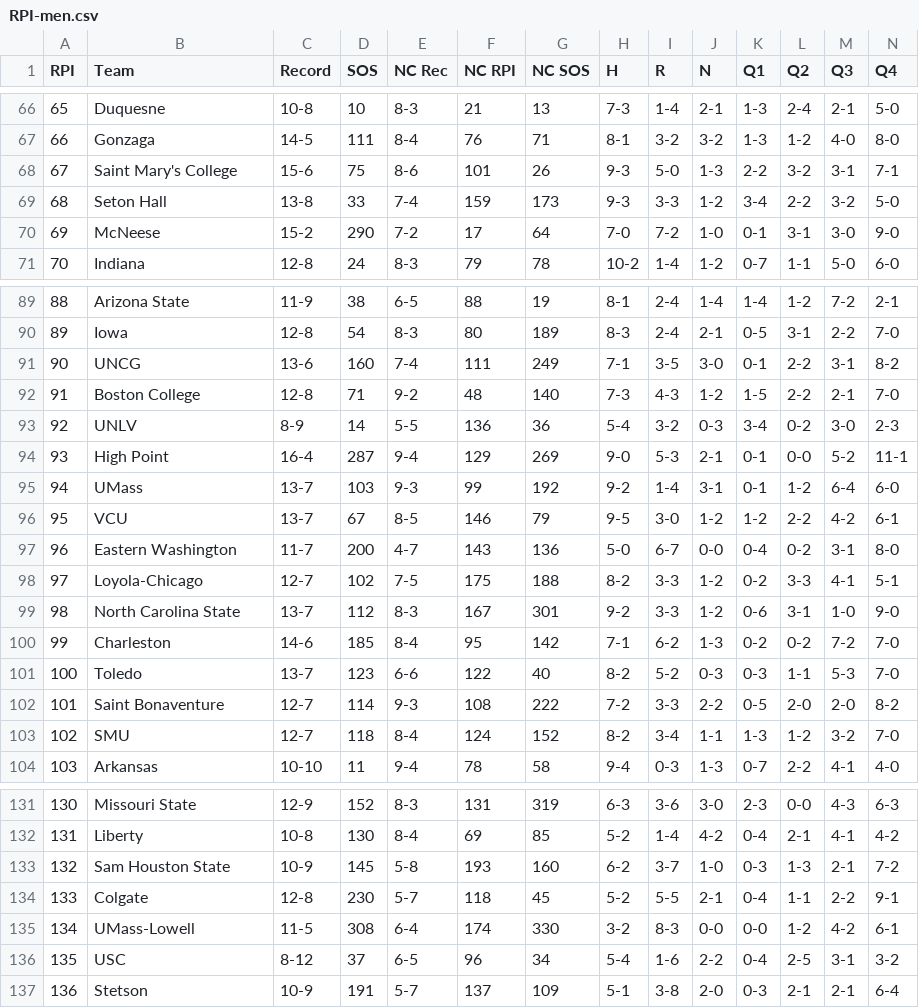
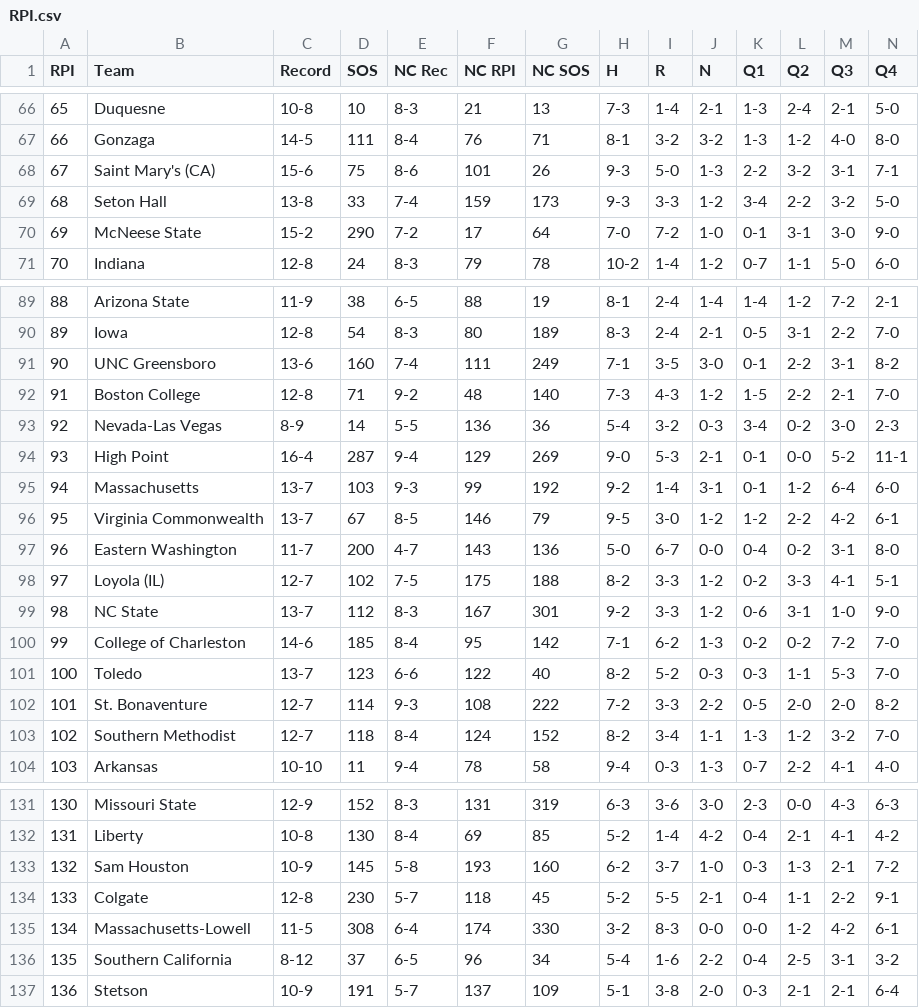
Before and after one commit to rpbeam04/Bracketology-Revamped, a CSV file: Metrics/2024/men/RPI.csv (was Metrics/2024/RPI-men.csv), drawn as a sheet; only a part is shown, gaps mark what is left out; the diff covers the shown part only.

```diff
--- a/Metrics/2024/RPI-men.csv
+++ b/Metrics/2024/men/RPI.csv
@@ -67,5 +67,5 @@ RPI,Team,Record,SOS,NC Rec,NC RPI,NC SOS,H,R,N,Q1,Q2,Q3,Q4
 66,Gonzaga,14-5,111,8-4,76,71,8-1,3-2,3-2,1-3,1-2,4-0,8-0
-67,Saint Mary's College,15-6,75,8-6,101,26,9-3,5-0,1-3,2-2,3-2,3-1,7-1
+67,Saint Mary's (CA),15-6,75,8-6,101,26,9-3,5-0,1-3,2-2,3-2,3-1,7-1
 68,Seton Hall,13-8,33,7-4,159,173,9-3,3-3,1-2,3-4,2-2,3-2,5-0
-69,McNeese,15-2,290,7-2,17,64,7-0,7-2,1-0,0-1,3-1,3-0,9-0
+69,McNeese State,15-2,290,7-2,17,64,7-0,7-2,1-0,0-1,3-1,3-0,9-0
 70,Indiana,12-8,24,8-3,79,78,10-2,1-4,1-2,0-7,1-1,5-0,6-0
@@ -90,15 +90,15 @@ RPI,Team,Record,SOS,NC Rec,NC RPI,NC SOS,H,R,N,Q1,Q2,Q3,Q4
 89,Iowa,12-8,54,8-3,80,189,8-3,2-4,2-1,0-5,3-1,2-2,7-0
-90,UNCG,13-6,160,7-4,111,249,7-1,3-5,3-0,0-1,2-2,3-1,8-2
+90,UNC Greensboro,13-6,160,7-4,111,249,7-1,3-5,3-0,0-1,2-2,3-1,8-2
 91,Boston College,12-8,71,9-2,48,140,7-3,4-3,1-2,1-5,2-2,2-1,7-0
-92,UNLV,8-9,14,5-5,136,36,5-4,3-2,0-3,3-4,0-2,3-0,2-3
+92,Nevada-Las Vegas,8-9,14,5-5,136,36,5-4,3-2,0-3,3-4,0-2,3-0,2-3
 93,High Point,16-4,287,9-4,129,269,9-0,5-3,2-1,0-1,0-0,5-2,11-1
-94,UMass,13-7,103,9-3,99,192,9-2,1-4,3-1,0-1,1-2,6-4,6-0
-95,VCU,13-7,67,8-5,146,79,9-5,3-0,1-2,1-2,2-2,4-2,6-1
+94,Massachusetts,13-7,103,9-3,99,192,9-2,1-4,3-1,0-1,1-2,6-4,6-0
+95,Virginia Commonwealth,13-7,67,8-5,146,79,9-5,3-0,1-2,1-2,2-2,4-2,6-1
 96,Eastern Washington,11-7,200,4-7,143,136,5-0,6-7,0-0,0-4,0-2,3-1,8-0
-97,Loyola-Chicago,12-7,102,7-5,175,188,8-2,3-3,1-2,0-2,3-3,4-1,5-1
-98,North Carolina State,13-7,112,8-3,167,301,9-2,3-3,1-2,0-6,3-1,1-0,9-0
-99,Charleston,14-6,185,8-4,95,142,7-1,6-2,1-3,0-2,0-2,7-2,7-0
+97,Loyola (IL),12-7,102,7-5,175,188,8-2,3-3,1-2,0-2,3-3,4-1,5-1
+98,NC State,13-7,112,8-3,167,301,9-2,3-3,1-2,0-6,3-1,1-0,9-0
+99,College of Charleston,14-6,185,8-4,95,142,7-1,6-2,1-3,0-2,0-2,7-2,7-0
 100,Toledo,13-7,123,6-6,122,40,8-2,5-2,0-3,0-3,1-1,5-3,7-0
-101,Saint Bonaventure,12-7,114,9-3,108,222,7-2,3-3,2-2,0-5,2-0,2-0,8-2
-102,SMU,12-7,118,8-4,124,152,8-2,3-4,1-1,1-3,1-2,3-2,7-0
+101,St. Bonaventure,12-7,114,9-3,108,222,7-2,3-3,2-2,0-5,2-0,2-0,8-2
+102,Southern Methodist,12-7,118,8-4,124,152,8-2,3-4,1-1,1-3,1-2,3-2,7-0
 103,Arkansas,10-10,11,9-4,78,58,9-4,0-3,1-3,0-7,2-2,4-1,4-0
@@ -132,6 +132,6 @@ RPI,Team,Record,SOS,NC Rec,NC RPI,NC SOS,H,R,N,Q1,Q2,Q3,Q4
 131,Liberty,10-8,130,8-4,69,85,5-2,1-4,4-2,0-4,2-1,4-1,4-2
-132,Sam Houston State,10-9,145,5-8,193,160,6-2,3-7,1-0,0-3,1-3,2-1,7-2
+132,Sam Houston,10-9,145,5-8,193,160,6-2,3-7,1-0,0-3,1-3,2-1,7-2
 133,Colgate,12-8,230,5-7,118,45,5-2,5-5,2-1,0-4,1-1,2-2,9-1
-134,UMass-Lowell,11-5,308,6-4,174,330,3-2,8-3,0-0,0-0,1-2,4-2,6-1
-135,USC,8-12,37,6-5,96,34,5-4,1-6,2-2,0-4,2-5,3-1,3-2
+134,Massachusetts-Lowell,11-5,308,6-4,174,330,3-2,8-3,0-0,0-0,1-2,4-2,6-1
+135,Southern California,8-12,37,6-5,96,34,5-4,1-6,2-2,0-4,2-5,3-1,3-2
 136,Stetson,10-9,191,5-7,137,109,5-1,3-8,2-0,0-3,2-1,2-1,6-4
```
Also changed, not shown: 35 edited cells elsewhere in this file, Metrics/2024/men/NET-conf.csv, Metrics/2024/women/NET-conf.csv, 33 other files.
